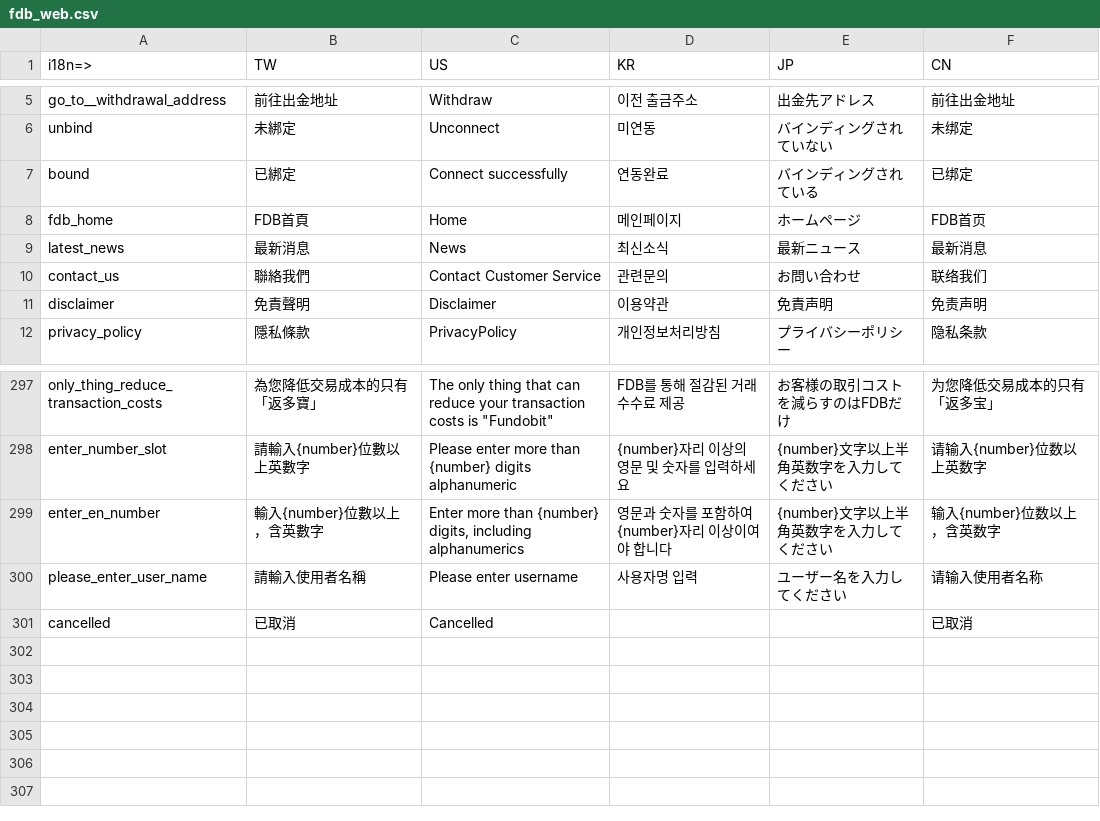
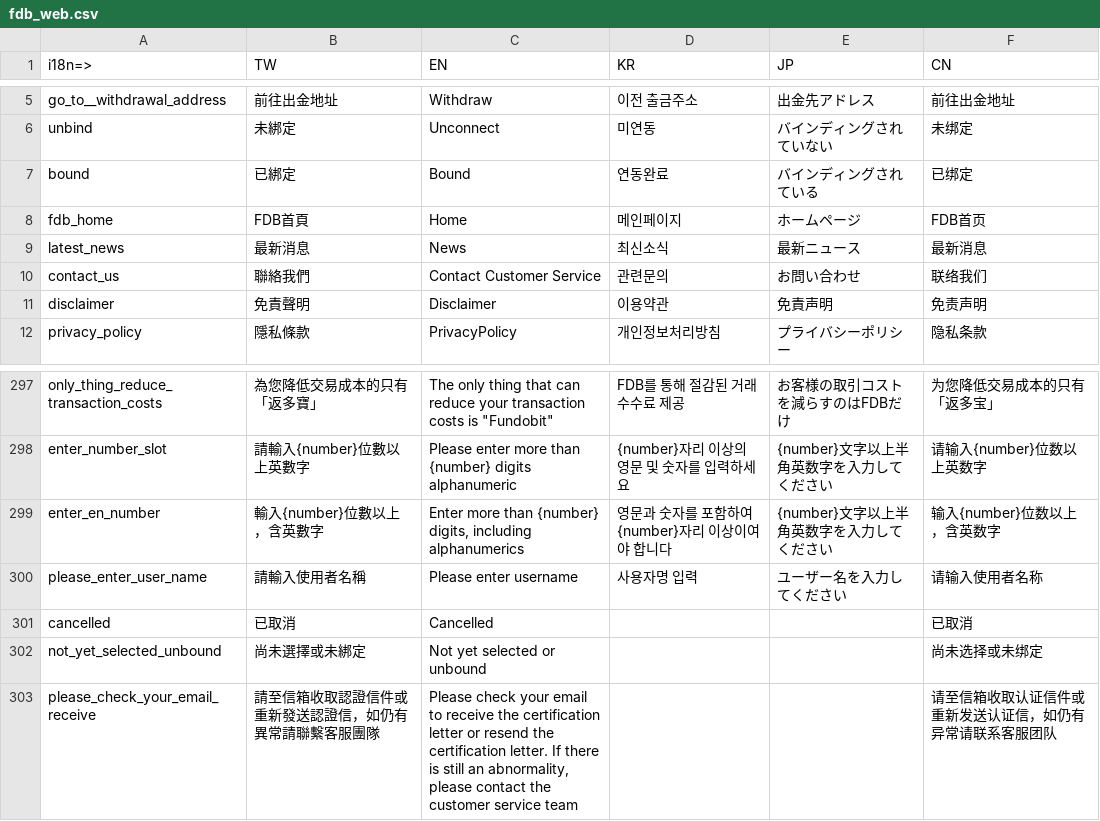
Before and after one commit to livepower0815/fdb-web, a CSV file: src/locales/fdb_web.csv, drawn as a sheet; only a part is shown, gaps mark what is left out; the diff names each change by its address in the sheet, - before the commit and + after, or states it on an @@ line.

```diff
--- a/src/locales/fdb_web.csv
+++ b/src/locales/fdb_web.csv
-C1: US
+C1: EN
-C7 (EN): Connect successfully
+C7 (EN): Bound
+row 302: not_yet_selected_unbound | 尚未選擇或未綁定 | Not yet selected or unbound |  |  | 尚未选择或未绑定
+row 303: please_check_your_email_receive | 請至信箱收取認證信件或重新發送認證信，如仍有異常請聯繫客服團隊 | Please check your email to receive the certification letter or resend the certification letter. If there is still an abnormality, please contact the customer service team |  |  | 请至信箱收取认证信件或重新发送认证信，如仍有异常请联系客服团队
```
Also changed, not shown: 35 other files.
